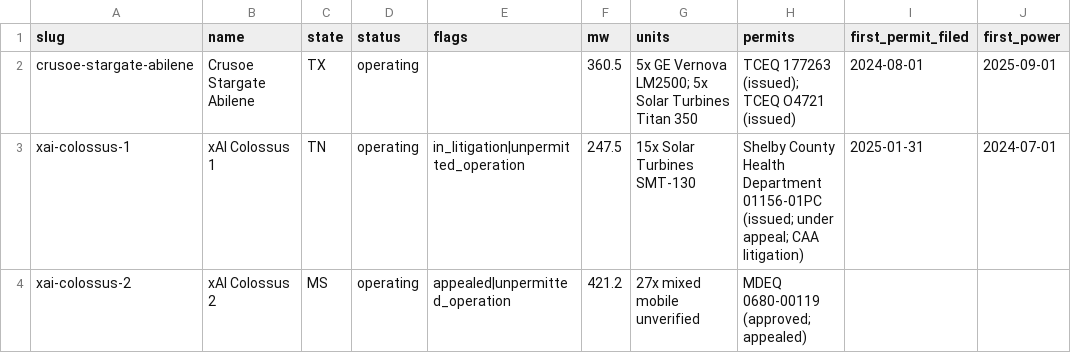
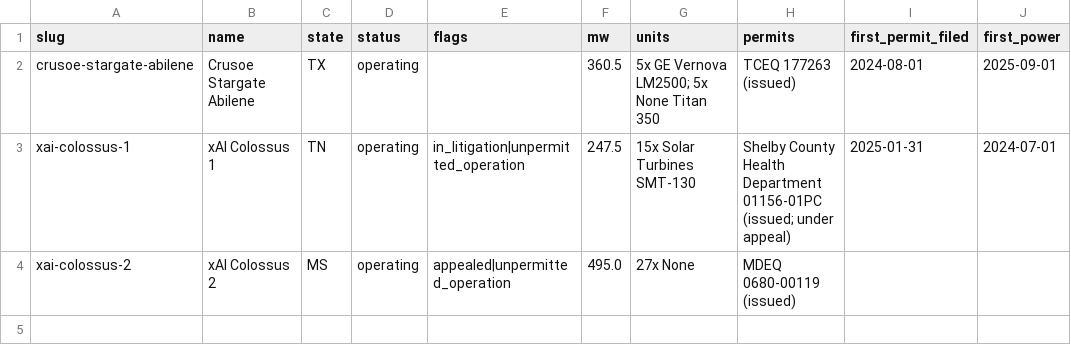
Before and after one commit to ykorets/btw, a CSV file: data/fleet.csv, drawn as a sheet.

```diff
--- a/data/fleet.csv
+++ b/data/fleet.csv
@@ -1,4 +1,4 @@
 slug,name,state,status,flags,mw,units,permits,first_permit_filed,first_power
-crusoe-stargate-abilene,Crusoe Stargate Abilene,TX,operating,,360.5,5x GE Vernova LM2500; 5x Solar Turbines Titan 350,TCEQ 177263 (issued); TCEQ O4721 (issued),2024-08-01,2025-09-01
-xai-colossus-1,xAI Colossus 1,TN,operating,in_litigation|unpermitted_operation,247.5,15x Solar Turbines SMT-130,Shelby County Health Department 01156-01PC (issued; under appeal; CAA litigation),2025-01-31,2024-07-01
-xai-colossus-2,xAI Colossus 2,MS,operating,appealed|unpermitted_operation,421.2,27x mixed mobile unverified,MDEQ 0680-00119 (approved; appealed),,
+crusoe-stargate-abilene,Crusoe Stargate Abilene,TX,operating,,360.5,5x GE Vernova LM2500; 5x None Titan 350,TCEQ 177263 (issued),2024-08-01,2025-09-01
+xai-colossus-1,xAI Colossus 1,TN,operating,in_litigation|unpermitted_operation,247.5,15x Solar Turbines SMT-130,Shelby County Health Department 01156-01PC (issued; under appeal),2025-01-31,2024-07-01
+xai-colossus-2,xAI Colossus 2,MS,operating,appealed|unpermitted_operation,495.0,27x None,MDEQ 0680-00119 (issued),,
```
Also changed, not shown: 4 other files.
